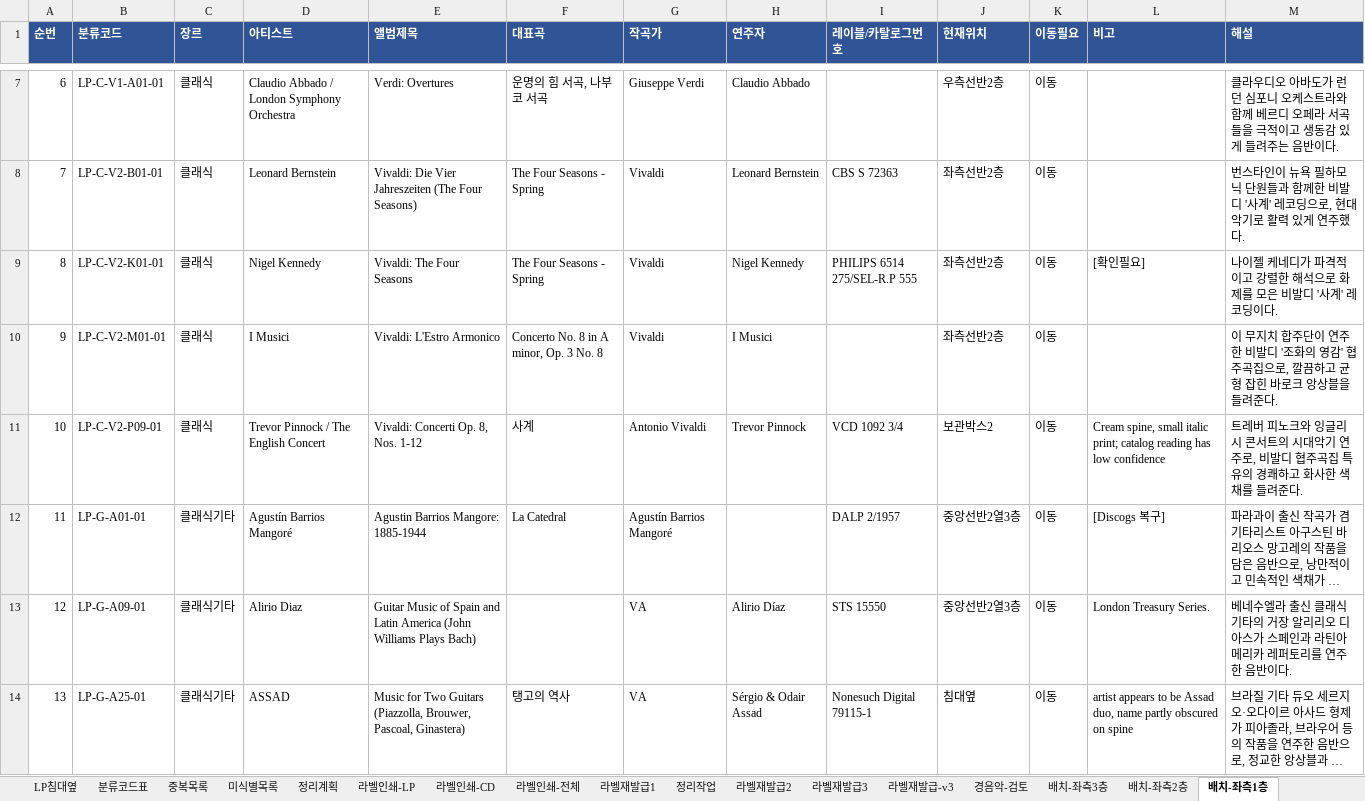
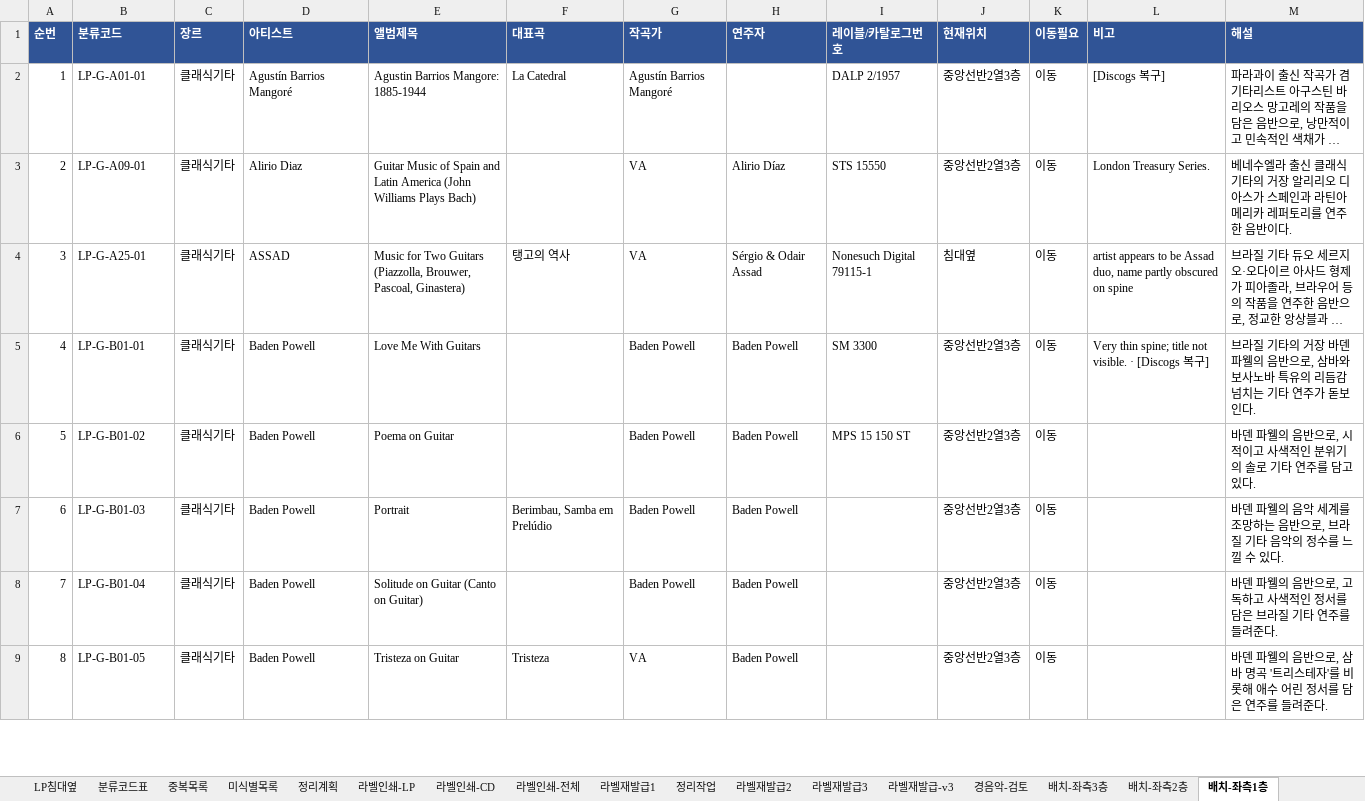
Before and after one commit to JiwookJung/music-wiki, an Excel workbook: inventory/20260801_LPCD_목록_v3.xlsx, sheet 배치-좌측1층, drawn as a sheet; only a part is shown, gaps mark what is left out; the shorter side is filled out with more unchanged rows; long unchanged cells end in …; values as stored, in another font and other column widths than the file's, no borders; removed rows and columns are numbered as before the commit, all else as after; the diff covers the shown part only; the diff names each change by its address in the sheet, - before the commit and + after, or states it on an @@ line.

```diff
--- a/inventory/20260801_LPCD_목록_v3.xlsx (sheet 배치-좌측1층)
+++ b/inventory/20260801_LPCD_목록_v3.xlsx (sheet 배치-좌측1층)
-row 7: 6 | LP-C-V1-A01-01 | 클래식 | Claudio Abbado / London Symphony Orchestra | Verdi: Overtures | 운명의 힘 서곡, 나부코 서곡 | Giuseppe Verdi | Claudio Abbado |  | 우측선반2층 | 이동 |  | 클라우디오 아바도가 런던 심포니 오케스트라와 함께 베르디 오페라 서곡들을 극적이고 생동감 있게 들려주는 음반이다.
-row 8: 7 | LP-C-V2-B01-01 | 클래식 | Leonard Bernstein | Vivaldi: Die Vier Jahreszeiten (The Four Seasons) | The Four Seasons - Spring | Vivaldi | Leonard Bernstein | CBS S 72363 | 좌측선반2층 | 이동 |  | 번스타인이 뉴욕 필하모닉 단원들과 함께한 비발디 '사계' 레코딩으로, 현대악기로 활력 있게 연주했다.
-row 9: 8 | LP-C-V2-K01-01 | 클래식 | Nigel Kennedy | Vivaldi: The Four Seasons | The Four Seasons - Spring | Vivaldi | Nigel Kennedy | PHILIPS 6514 275/SEL-R.P 555 | 좌측선반2층 | 이동 | [확인필요] | 나이젤 케네디가 파격적이고 강렬한 해석으로 화제를 모은 비발디 '사계' 레코딩이다.
-row 10: 9 | LP-C-V2-M01-01 | 클래식 | I Musici | Vivaldi: L'Estro Armonico | Concerto No. 8 in A minor, Op. 3 No. 8 | Vivaldi | I Musici |  | 좌측선반2층 | 이동 |  | 이 무지치 합주단이 연주한 비발디 '조화의 영감' 협주곡집으로, 깔끔하고 균형 잡힌 바로크 앙상블을 들려준다.
-row 11: 10 | LP-C-V2-P09-01 | 클래식 | Trevor Pinnock / The English Concert | Vivaldi: Concerti Op. 8, Nos. 1-12 | 사계 | Antonio Vivaldi | Trevor Pinnock | VCD 1092 3/4 | 보관박스2 | 이동 | Cream spine, small italic print; catalog reading has low confidence | 트레버 피노크와 잉글리시 콘서트의 시대악기 연주로, 비발디 협주곡집 특유의 경쾌하고 화사한 색채를 들려준다.
@@ column A (순번) renumbered from row 2 down @@
```
Also changed, not shown: 5 removed rows elsewhere in this sheet, sheet 배치-우측2층, sheet 배치-우측1층, sheet 배치요약, sheet 배치-침대옆, sheet 배치-보관함.
